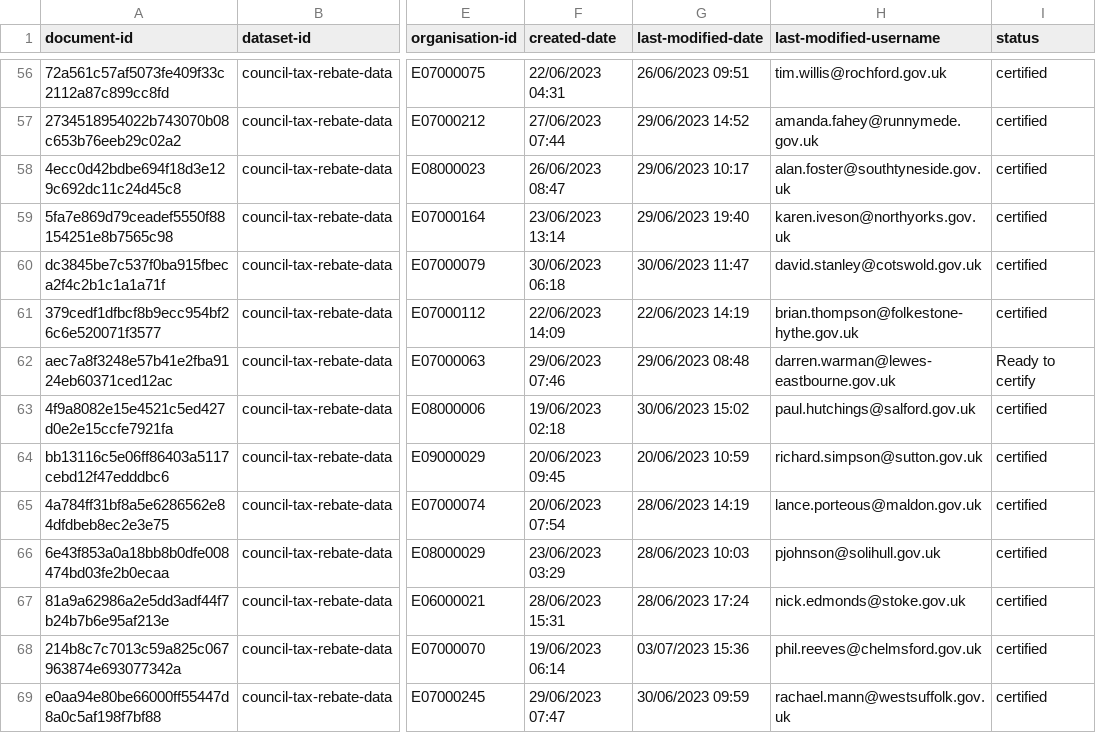
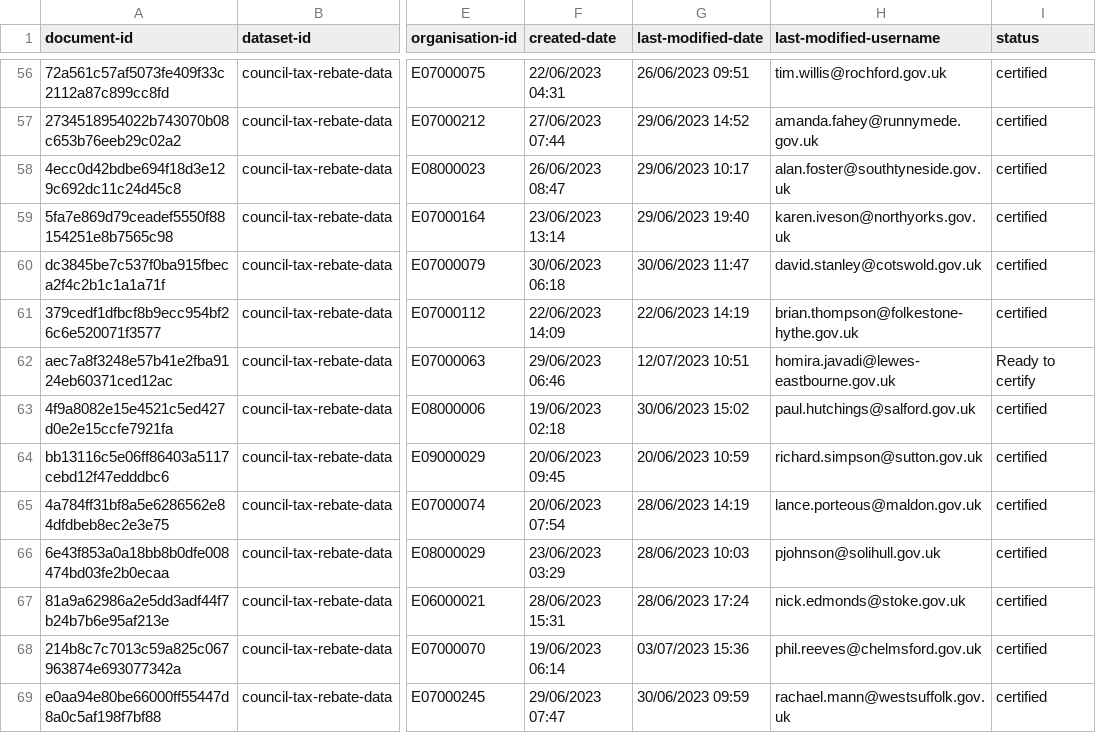
Before and after one commit to Em1lyK/ctrebate_recon, a CSV file: Input/council-tax-energy-rebate-reconciliation_20230712133607.csv (was Input/council-tax-energy-rebate-reconciliation_20230711082839.csv), drawn as a sheet; only a part is shown, gaps mark what is left out; the diff covers the shown part only; the diff names each change by its address in the sheet, - before the commit and + after, or states it on an @@ line.

```diff
--- a/Input/council-tax-energy-rebate-reconciliation_20230711082839.csv
+++ b/Input/council-tax-energy-rebate-reconciliation_20230712133607.csv
-F62 (created-date): 29/06/2023 07:46
+F62 (created-date): 29/06/2023 06:46
-G62 (last-modified-date): 29/06/2023 08:48
+G62 (last-modified-date): 12/07/2023 10:51
-H62 (last-modified-username): darren.warman@lewes-eastbourne.gov.uk
+H62 (last-modified-username): homira.javadi@lewes-eastbourne.gov.uk
```
Also changed, not shown: 59 edited cells elsewhere in this file.
